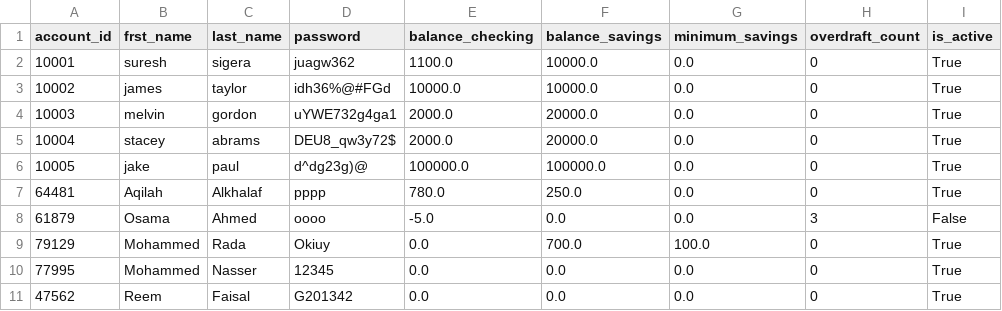
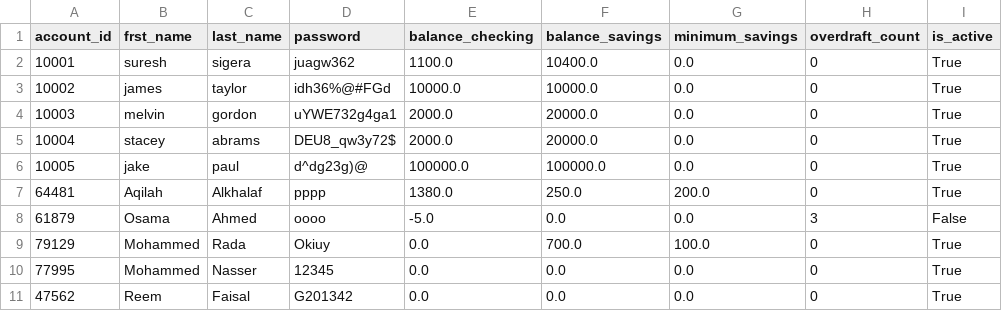
Before and after one commit to alkhalafaqilah-prog/banking-project, a CSV file: bank.csv, drawn as a sheet.

```diff
--- a/bank.csv
+++ b/bank.csv
@@ -1,3 +1,3 @@
 account_id,frst_name,last_name,password,balance_checking,balance_savings,minimum_savings,overdraft_count,is_active
-10001,suresh,sigera,juagw362,1100.0,10000.0,0.0,0,True
+10001,suresh,sigera,juagw362,1100.0,10400.0,0.0,0,True
 10002,james,taylor,idh36%@#FGd,10000.0,10000.0,0.0,0,True
@@ -6,3 +6,3 @@ account_id,frst_name,last_name,password,balance_checking,balance_savings,minimum
 10005,jake,paul,d^dg23g)@,100000.0,100000.0,0.0,0,True
-64481,Aqilah,Alkhalaf,pppp,780.0,250.0,0.0,0,True
+64481,Aqilah,Alkhalaf,pppp,1380.0,250.0,200.0,0,True
 61879,Osama,Ahmed,oooo,-5.0,0.0,0.0,3,False
```
Also changed, not shown: 1 other file.
